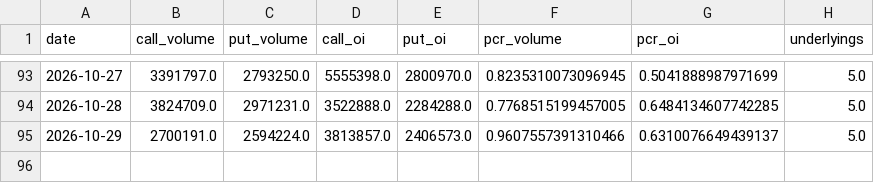
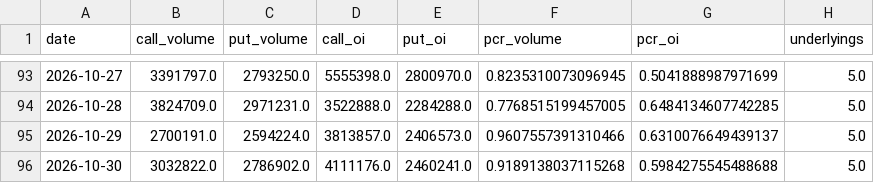
Before and after one commit to zlmnls/blues, a CSV file: dashboard/data/history/sse_pcr.csv, drawn as a sheet; only a part is shown, gaps mark what is left out; the diff names each change by its address in the sheet, - before the commit and + after, or states it on an @@ line.

Commit message:
dashboard data 2026-10-31 (tencent server)

```diff
--- a/dashboard/data/history/sse_pcr.csv
+++ b/dashboard/data/history/sse_pcr.csv
+row 96: 2026-10-30 | 3032822.0 | 2786902.0 | 4111176.0 | 2460241.0 | 0.9189138037115268 | 0.5984275545488688 | 5.0
```
Also changed, not shown: dashboard/data/history/market_daily.csv, dashboard/data/history/szse_pcr.csv, 3 other files.
